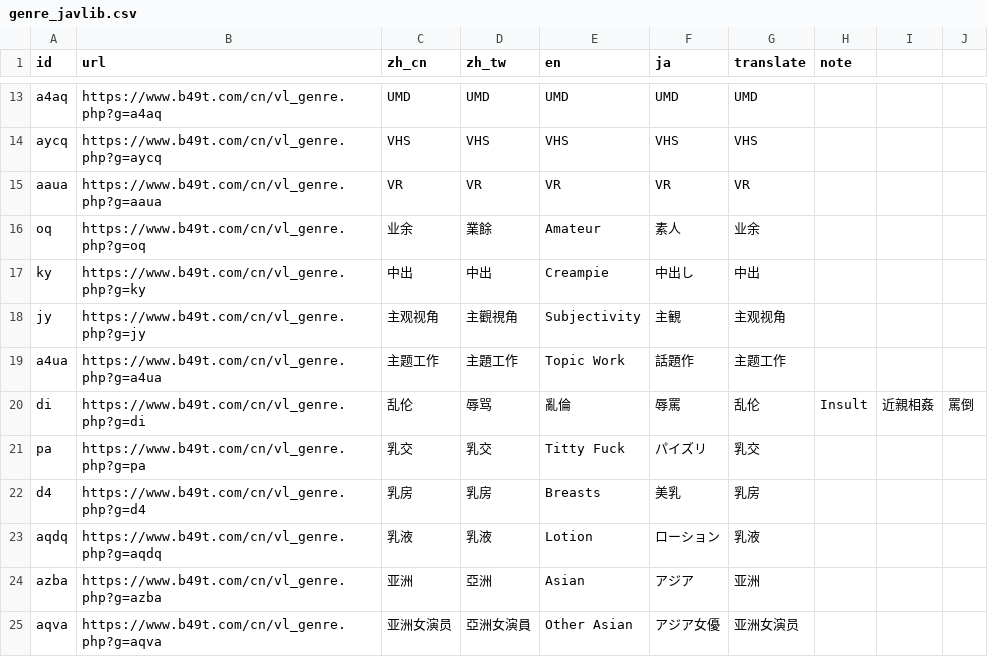
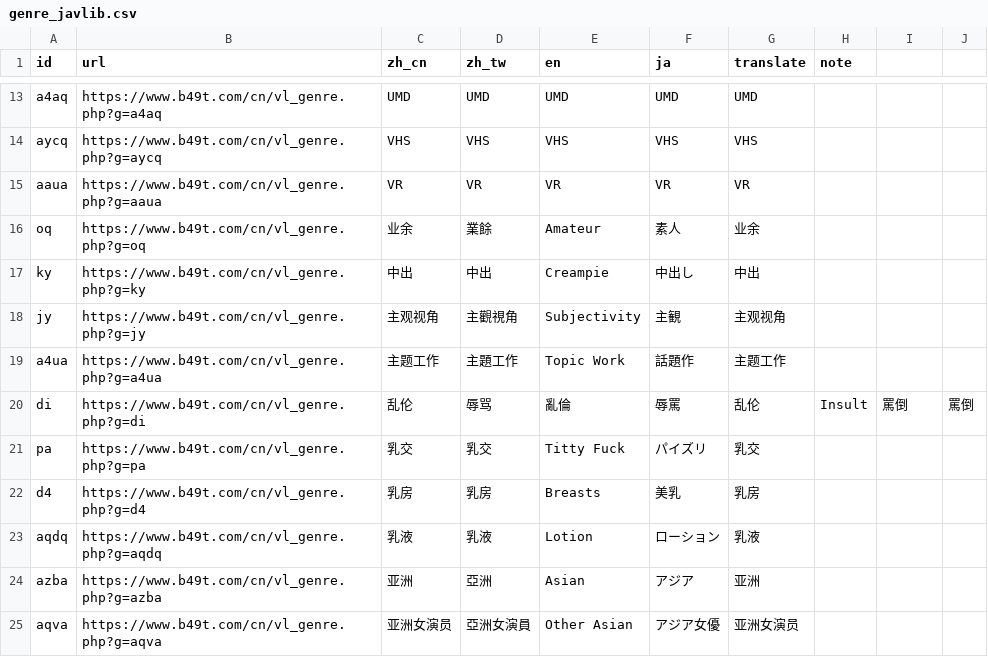
Before and after one commit to MagicBude/jav-idol-db, a CSV file: data/genre/genre_javlib.csv, drawn as a sheet; only a part is shown, gaps mark what is left out.

```diff
--- a/data/genre/genre_javlib.csv
+++ b/data/genre/genre_javlib.csv
@@ -19,3 +19,3 @@ jy,https://www.b49t.com/cn/vl_genre.php?g=jy,主观视角,主觀視角,Subjectiv
 a4ua,https://www.b49t.com/cn/vl_genre.php?g=a4ua,主题工作,主題工作,Topic Work,話題作,主题工作,,,
-di,https://www.b49t.com/cn/vl_genre.php?g=di,乱伦,辱骂,亂倫,辱罵,乱伦,Insult,近親相姦,罵倒
+di,https://www.b49t.com/cn/vl_genre.php?g=di,乱伦,辱骂,亂倫,辱罵,乱伦,Insult,罵倒,罵倒
 pa,https://www.b49t.com/cn/vl_genre.php?g=pa,乳交,乳交,Titty Fuck,パイズリ,乳交,,,
```
Also changed, not shown: data/genre/genre_avsox.csv, data/genre/genre_jav321.csv, 6 other files.
